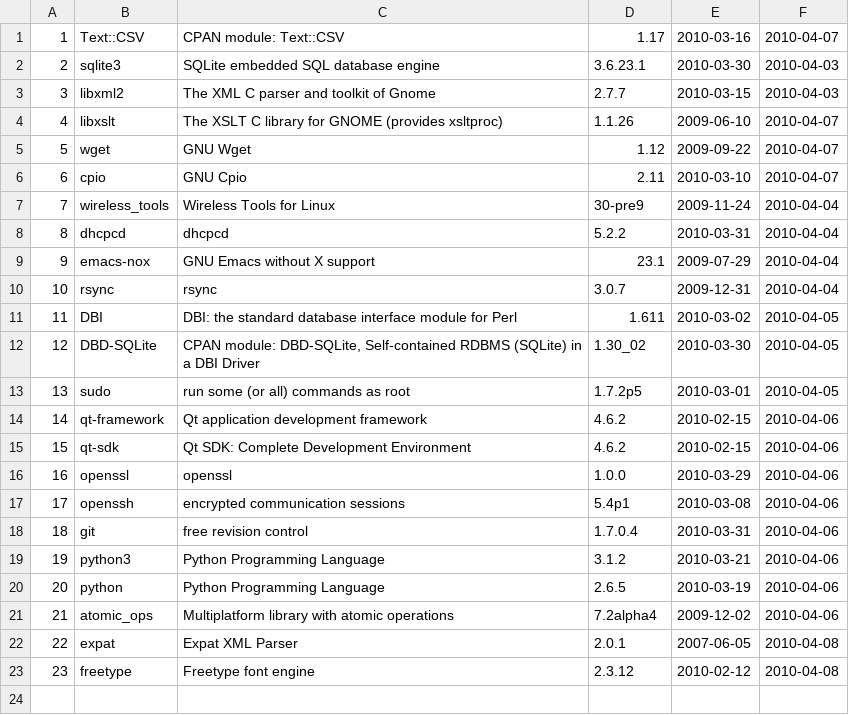
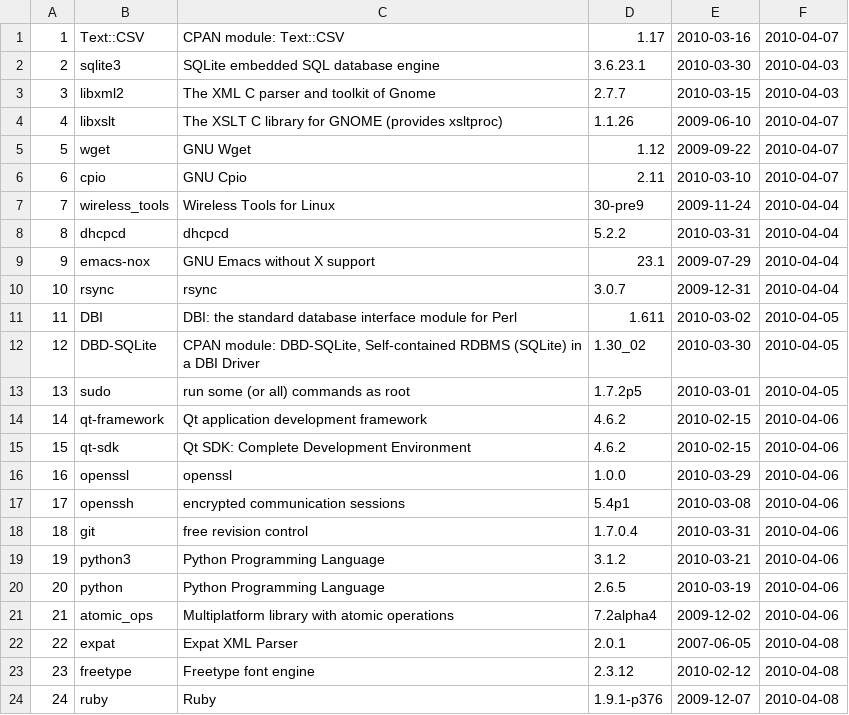
Before and after one commit to troywill/shilohSchema, a CSV file: 2010_spring/csv/packages.csv, drawn as a sheet.

```diff
--- a/2010_spring/csv/packages.csv
+++ b/2010_spring/csv/packages.csv
@@ -23 +23,2 @@
 23,freetype,Freetype font engine,2.3.12,2010-02-12,2010-04-08
+24,ruby,Ruby,1.9.1-p376,2009-12-07,2010-04-08
```
Also changed, not shown: 2010_spring/csv/latest_tarball.csv, 2010_spring/csv/tmp/csv/latest_tarball.csv, 4 other files.
